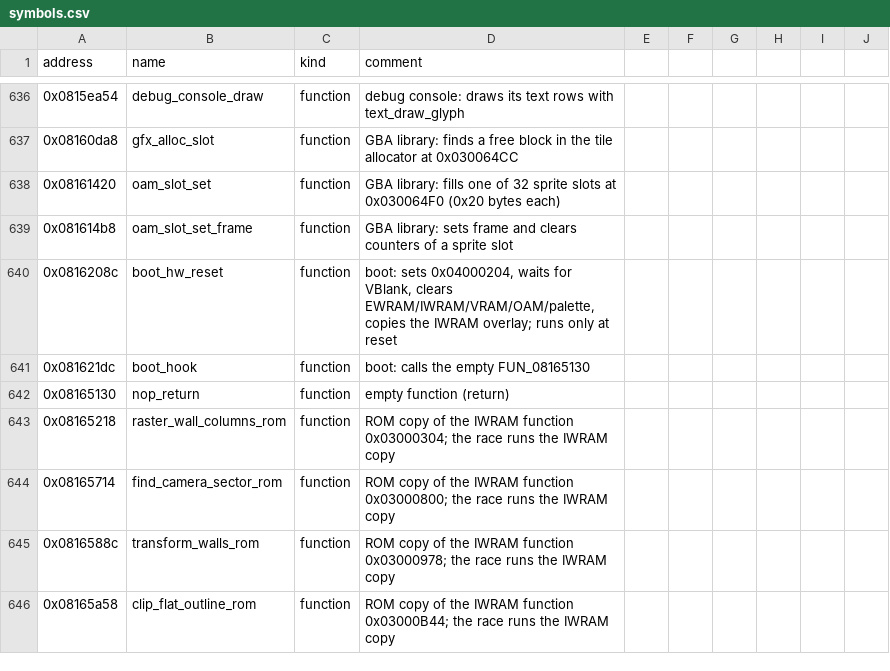
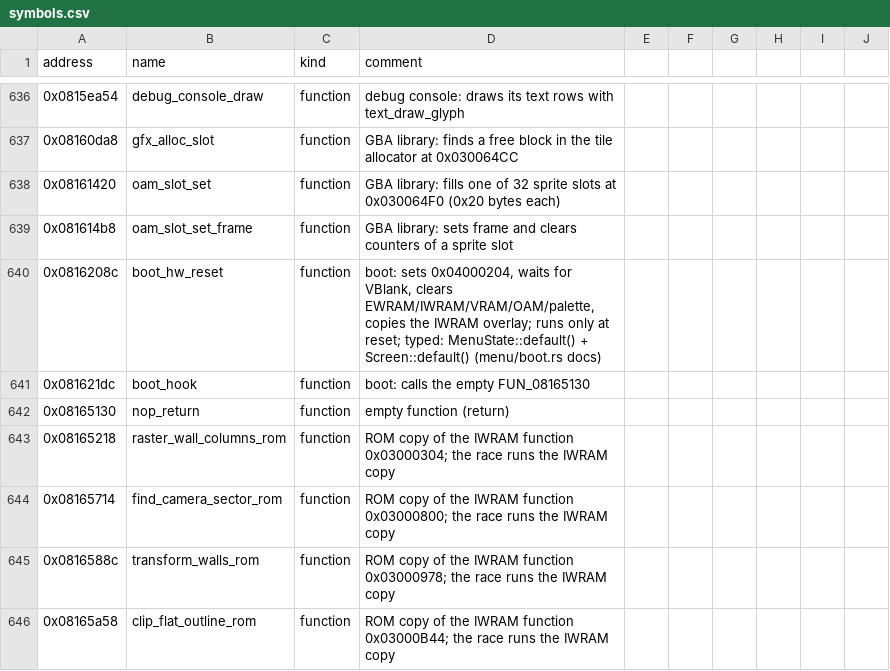
Before and after one commit to mtailordev/nfs-gba, a CSV file: docs/engine/symbols.csv, drawn as a sheet; only a part is shown, gaps mark what is left out.

```diff
--- a/docs/engine/symbols.csv
+++ b/docs/engine/symbols.csv
@@ -639,3 +639,3 @@ address,name,kind,comment
 0x081614b8,oam_slot_set_frame,function,GBA library: sets frame and clears counters of a sprite slot
-0x0816208c,boot_hw_reset,function,"boot: sets 0x04000204, waits for VBlank, clears EWRAM/IWRAM/VRAM/OAM/palette, copies the IWRAM overlay; runs only at reset"
+0x0816208c,boot_hw_reset,function,"boot: sets 0x04000204, waits for VBlank, clears EWRAM/IWRAM/VRAM/OAM/palette, copies the IWRAM overlay; runs only at reset; typed: MenuState::default() + Screen::default() (menu/boot.rs docs)"
 0x081621dc,boot_hook,function,boot: calls the empty FUN_08165130
```
Also changed, not shown: docs/engine/fixtures.csv, 3 other files.
